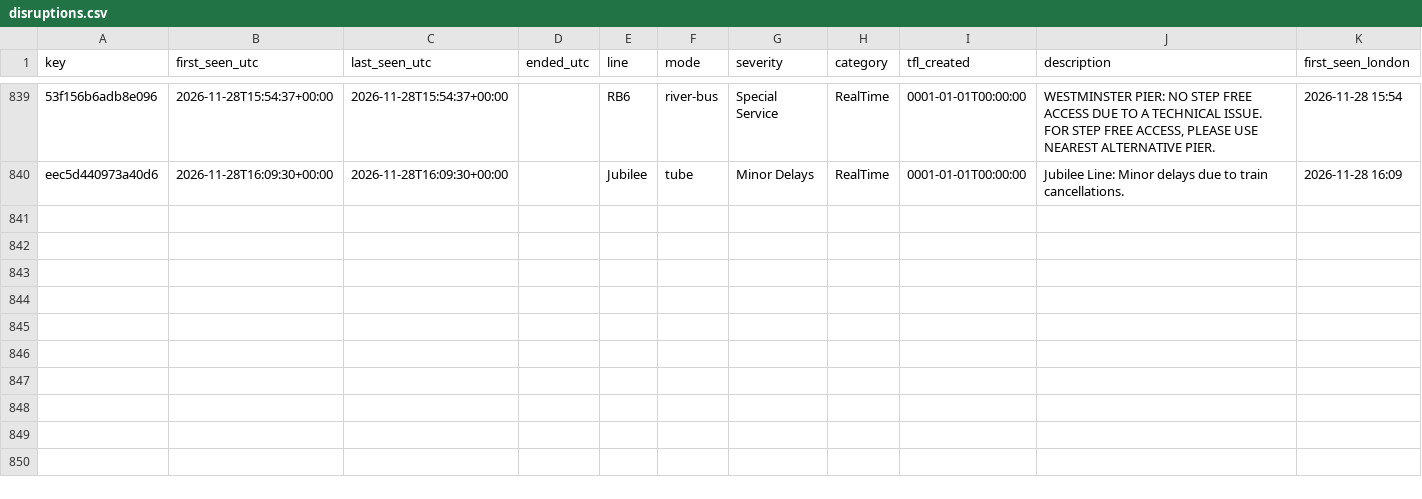
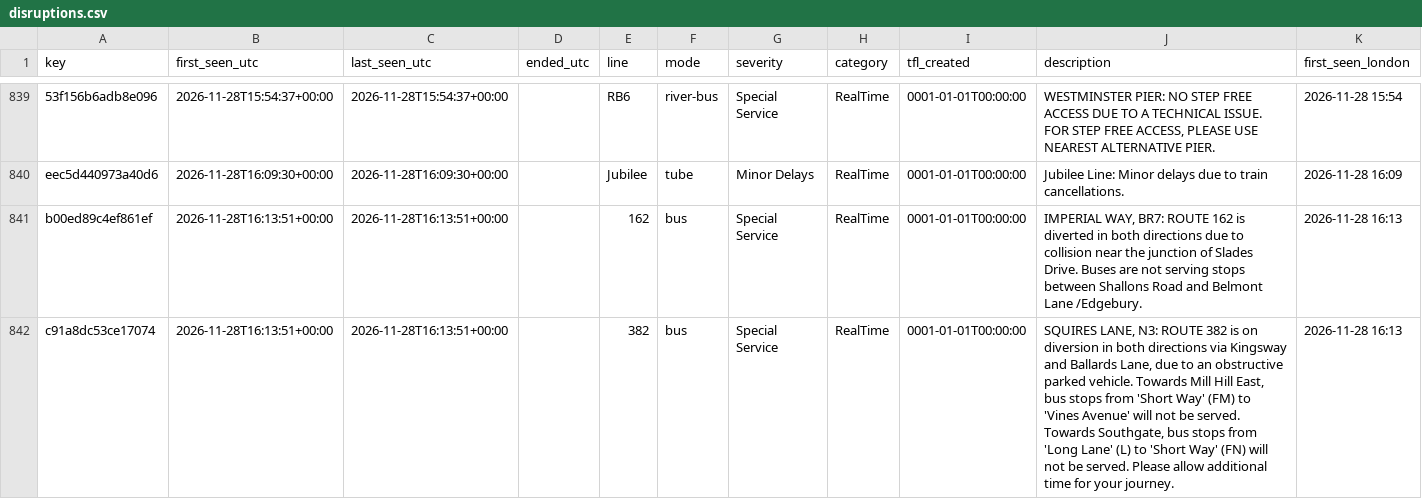
Before and after one commit to amiralichalabi/TfL_report, a CSV file: disruptions.csv, drawn as a sheet; only a part is shown, gaps mark what is left out; the diff names each change by its address in the sheet, - before the commit and + after, or states it on an @@ line.

Commit message:
update disruptions

```diff
--- a/disruptions.csv
+++ b/disruptions.csv
+row 841: b00ed89c4ef861ef | 2026-11-28T16:13:51+00:00 | 2026-11-28T16:13:51+00:00 |  | 162 | bus | Special Service | RealTime | 0001-01-01T00:00:00 | IMPERIAL WAY, BR7: ROUTE 162 is diverted in both directions due to collision near the junction of Slades Drive. Buses are not serving stops between Shallons Road and Belmont Lane /Edgebury. | 2026-11-28 16:13
+row 842: c91a8dc53ce17074 | 2026-11-28T16:13:51+00:00 | 2026-11-28T16:13:51+00:00 |  | 382 | bus | Special Service | RealTime | 0001-01-01T00:00:00 | SQUIRES LANE, N3: ROUTE 382 is on diversion in both directions via Kingsway and Ballards Lane, due to an obstructive parked vehicle. Towards Mill Hill East, bus stops from 'Short Way' (FM) to 'Vines Avenue' will not be served. Towards Southgate, bus stops from 'Long Lane' (L) to 'Short Way' (FN) will not be served. Please allow additional time for your journey. | 2026-11-28 16:13
```
Also changed, not shown: 1 other file.
